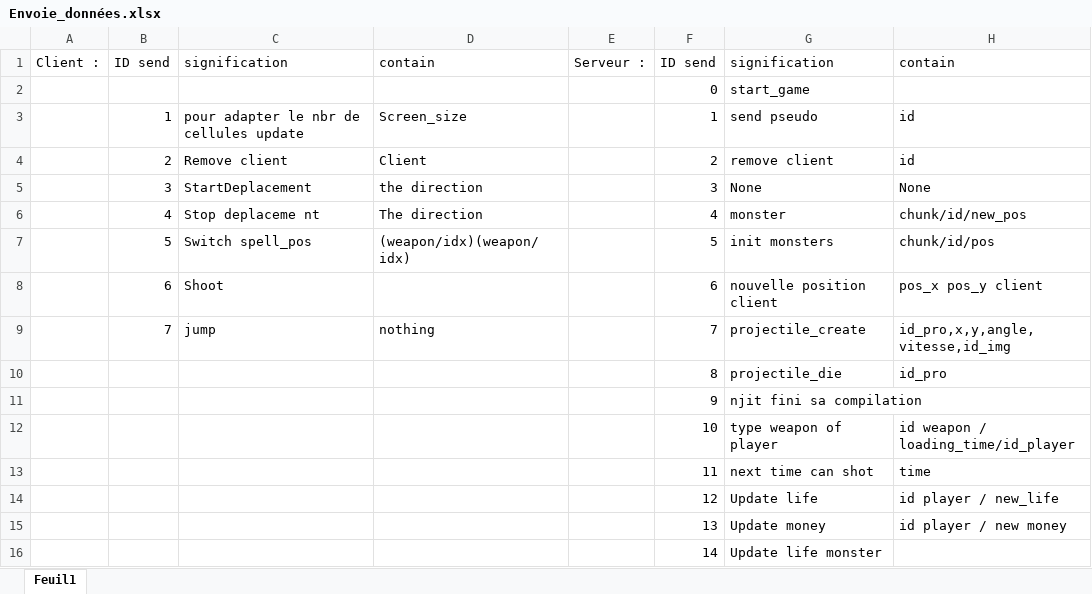
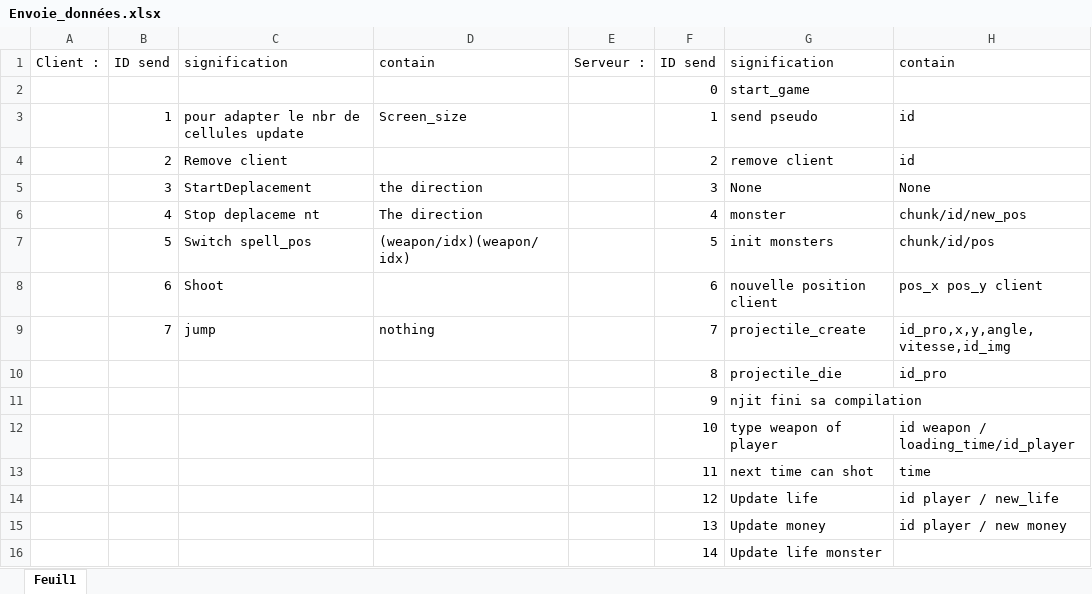
Before and after one commit to schaman1/Unknown, an Excel workbook: data/Envoie_données.xlsx, sheet Feuil1, drawn as a sheet; values as stored, in another font and other column widths than the file's, no borders; the diff names each change by its address in the sheet, - before the commit and + after, or states it on an @@ line.

```diff
--- a/data/Envoie_données.xlsx (sheet Feuil1)
+++ b/data/Envoie_données.xlsx (sheet Feuil1)
-D4: Client
+D4: (empty)
```
Also changed, not shown: 7 other files.
